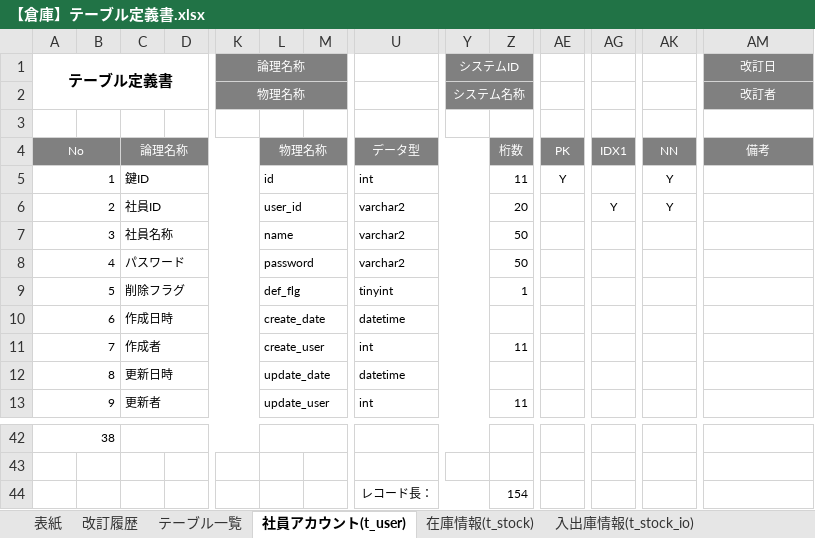
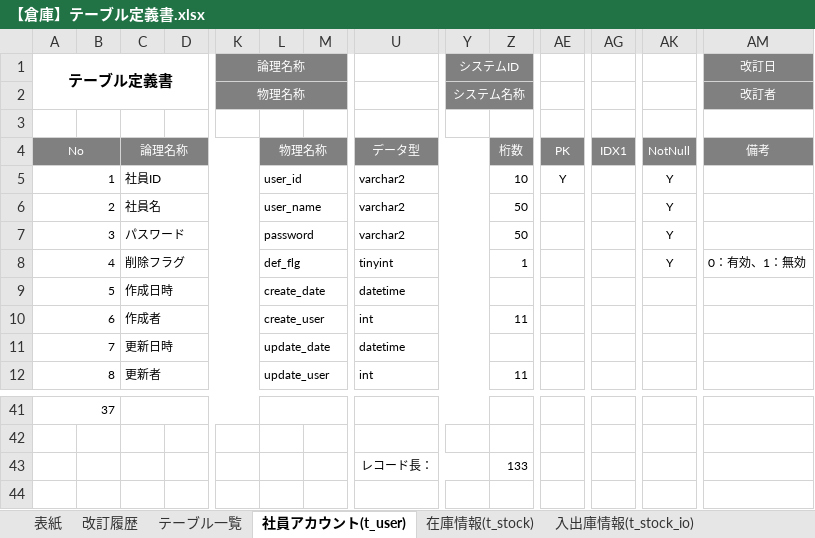
Before and after one commit to nts-ed/202210, an Excel workbook: 000_参考資料/【倉庫】テーブル定義書.xlsx, sheet 社員アカウント(t_user), drawn as a sheet; only a part is shown, gaps mark what is left out; values as stored, in another font and other column widths than the file's, no borders; removed rows and columns are numbered as before the commit, all else as after; rows hold the shown columns only; the diff names each change by its address in the sheet, - before the commit and + after, or states it on an @@ line.

Commit message:
テーブル定義書更新

```diff
--- a/000_参考資料/【倉庫】テーブル定義書.xlsx (sheet 社員アカウント(t_user))
+++ b/000_参考資料/【倉庫】テーブル定義書.xlsx (sheet 社員アカウント(t_user))
-AK4: NN
+AK4: NotNull
-row 5: 1 |  | 鍵ID |  |  | id |  | int |  | 11 | Y |  | Y
@@ column A (テーブル定義書) renumbered between rows 5 and 41 @@
-Z5: 20
+Z5: 10
-AE5: (empty)
+AE5: Y
-AG5: Y
+AG5: (empty)
-C6: 社員名称
+C6: 社員名
-L6: name
+L6: user_name
-AK6:AK8: (empty)
+AK6:AK8: Y
-AM8 (改訂日): (empty)
+AM8 (改訂日): 0：有効、1：無効
-Z43: 154
+Z43: 133
```
Also changed, not shown: sheet 入出庫情報(t_stock_io), sheet 在庫情報(t_stock), sheet 単位マスタ(m_unit), sheet 改訂履歴.
